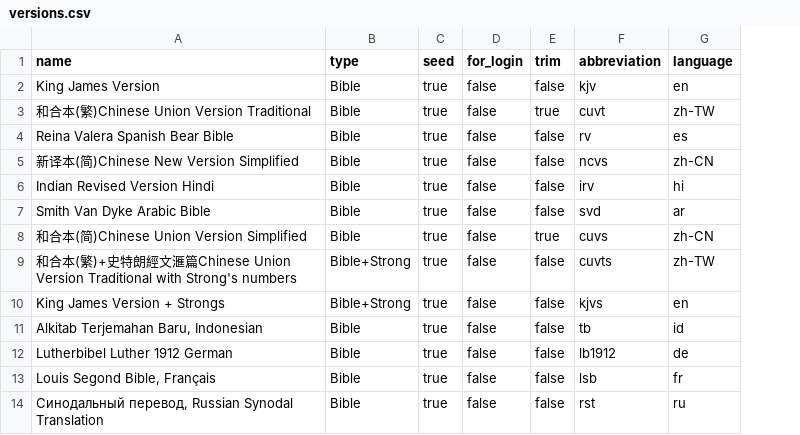
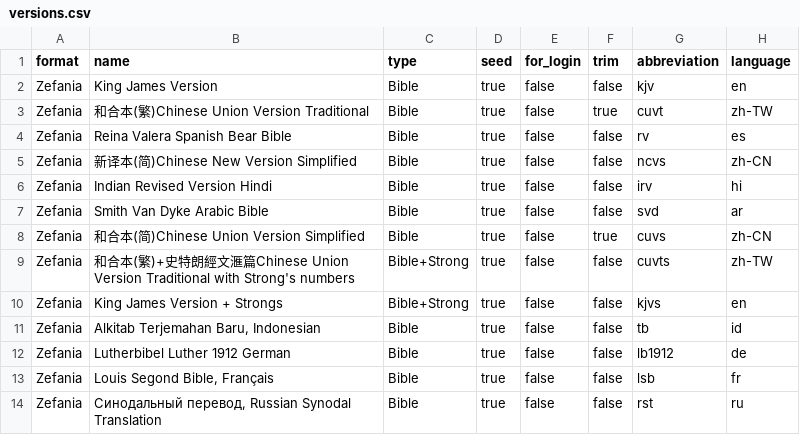
Before and after one commit to xjlin0/bible-here, a CSV file: data/versions.csv, drawn as a sheet; only a part is shown; the diff names each change by its address in the sheet, - before the commit and + after, or states it on an @@ line.

Commit message:
add cross reference modal and format column for versions tables for importer processor

```diff
--- a/data/versions.csv
+++ b/data/versions.csv
+column A (format), rows 2-14: all Zefania
```
Also changed, not shown: 4 other files.
